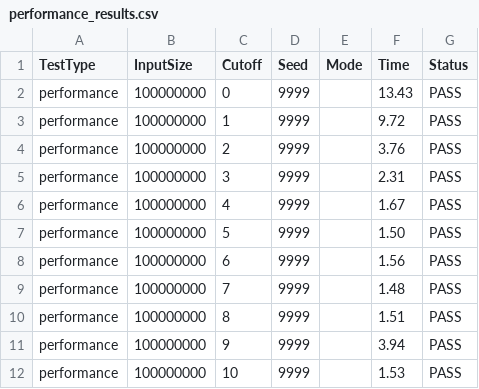
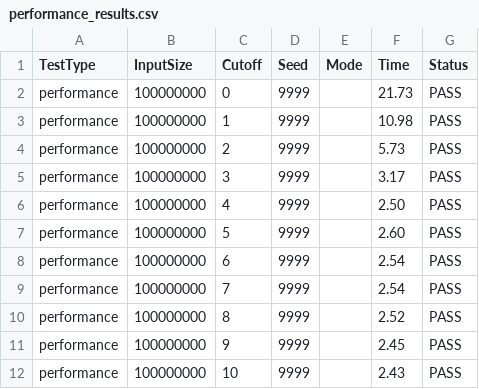
Before and after one commit to khooinguyeen/os_assignment_3_group_69, a CSV file: comp2002-os-mergesort/auto_test_outputs/performance_results.csv, drawn as a sheet.

```diff
--- a/comp2002-os-mergesort/auto_test_outputs/performance_results.csv
+++ b/comp2002-os-mergesort/auto_test_outputs/performance_results.csv
@@ -1,12 +1,12 @@
 TestType,InputSize,Cutoff,Seed,Mode,Time,Status
-performance,100000000,0,9999,,13.43,PASS
-performance,100000000,1,9999,,9.72,PASS
-performance,100000000,2,9999,,3.76,PASS
-performance,100000000,3,9999,,2.31,PASS
-performance,100000000,4,9999,,1.67,PASS
-performance,100000000,5,9999,,1.50,PASS
-performance,100000000,6,9999,,1.56,PASS
-performance,100000000,7,9999,,1.48,PASS
-performance,100000000,8,9999,,1.51,PASS
-performance,100000000,9,9999,,3.94,PASS
-performance,100000000,10,9999,,1.53,PASS
+performance,100000000,0,9999,,21.73,PASS
+performance,100000000,1,9999,,10.98,PASS
+performance,100000000,2,9999,,5.73,PASS
+performance,100000000,3,9999,,3.17,PASS
+performance,100000000,4,9999,,2.50,PASS
+performance,100000000,5,9999,,2.60,PASS
+performance,100000000,6,9999,,2.54,PASS
+performance,100000000,7,9999,,2.54,PASS
+performance,100000000,8,9999,,2.52,PASS
+performance,100000000,9,9999,,2.45,PASS
+performance,100000000,10,9999,,2.43,PASS
```
Also changed, not shown: comp2002-os-mergesort/auto_test_outputs/correctness_results.csv, comp2002-os-mergesort/auto_test_outputs/stress_results.csv, 3 other files.
